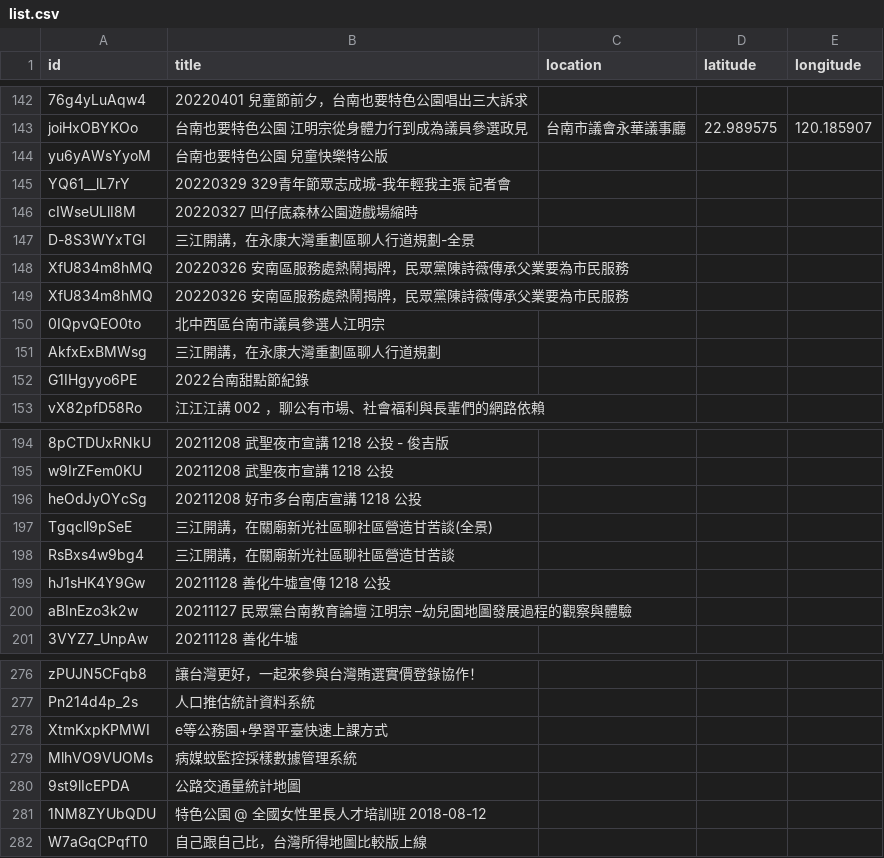
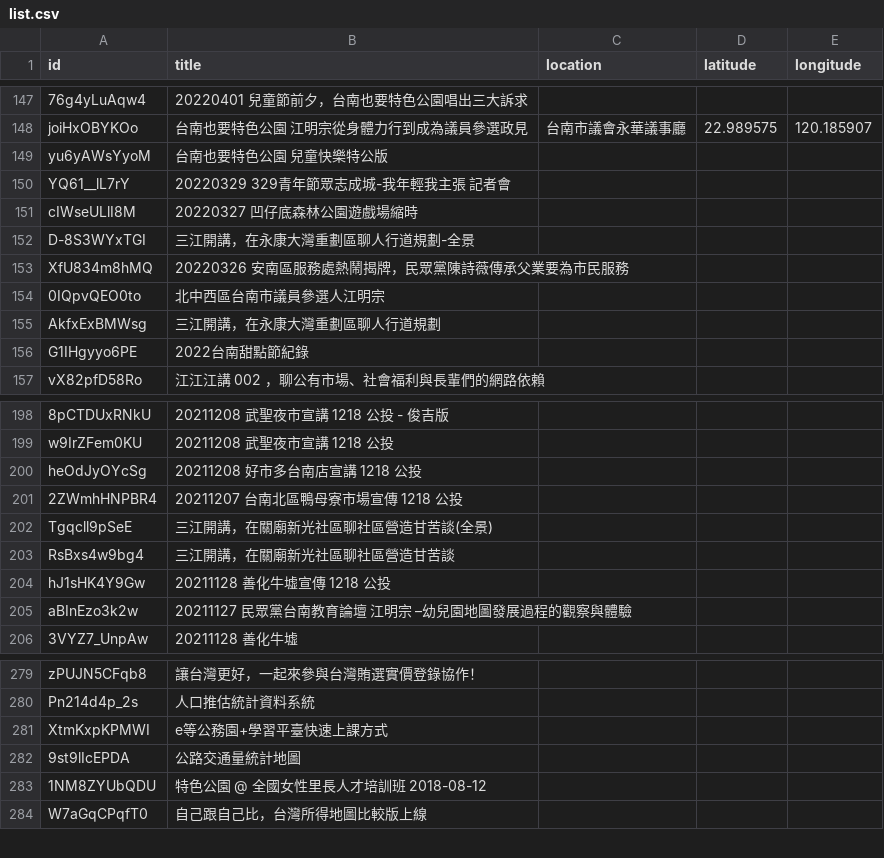
Before and after one commit to kiang/tainan.olc.tw, a CSV file: docs/json/youtube/list.csv, drawn as a sheet; only a part is shown, gaps mark what is left out; removed rows and columns are numbered as before the commit, all else as after; the diff covers the shown part only; the diff names each change by its address in the sheet, - before the commit and + after, or states it on an @@ line.

```diff
--- a/docs/json/youtube/list.csv
+++ b/docs/json/youtube/list.csv
-row 149: XfU834m8hMQ | 20220326 安南區服務處熱鬧揭牌，民眾黨陳詩薇傳承父業要為市民服務
+row 201: 2ZWmhHNPBR4 | 20211207 台南北區鴨母寮市場宣傳 1218 公投
-row 279: MlhVO9VUOMs | 病媒蚊監控採樣數據管理系統
```
Also changed, not shown: 8 added rows and 3 removed rows elsewhere in this file, 15 other files.
